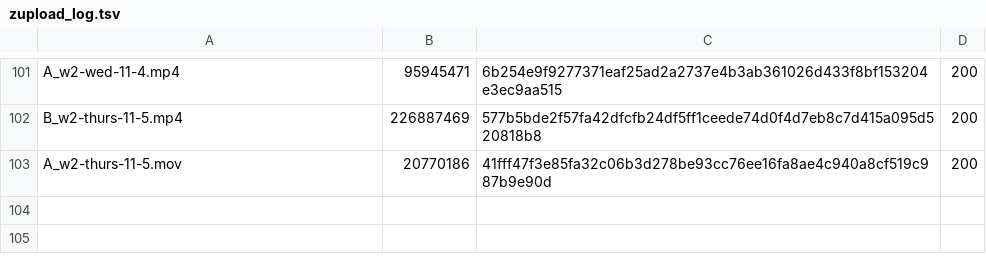
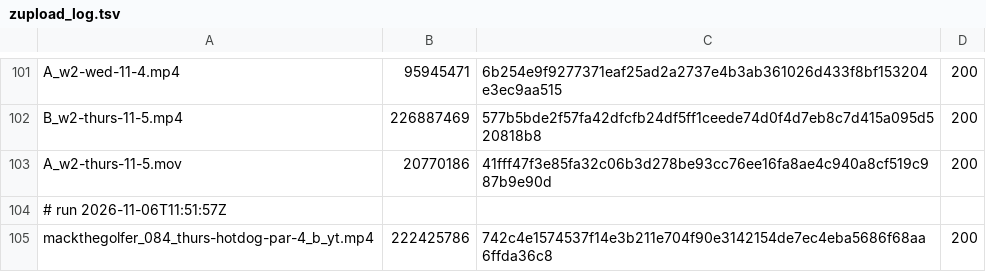
Before and after one commit to mack-fitz/clips, a TSV file: state/zupload_log.tsv, drawn as a sheet; only a part is shown, gaps mark what is left out.

```diff
--- a/state/zupload_log.tsv
+++ b/state/zupload_log.tsv
@@ -103 +103,3 @@ B_w2-thurs-11-5.mp4	226887469	577b5bde2f57fa42dfcfb24df5ff1ceede74d0f4d7eb8c7d41
 A_w2-thurs-11-5.mov	20770186	41fff47f3e85fa32c06b3d278be93cc76ee16fa8ae4c940a8cf519c987b9e90d	200
+# run 2026-11-06T11:51:57Z
+mackthegolfer_084_thurs-hotdog-par-4_b_yt.mp4	222425786	742c4e1574537f14e3b211e704f90e3142154de7ec4eba5686f68aa6ffda36c8	200
```
Also changed, not shown: 1 other file.
